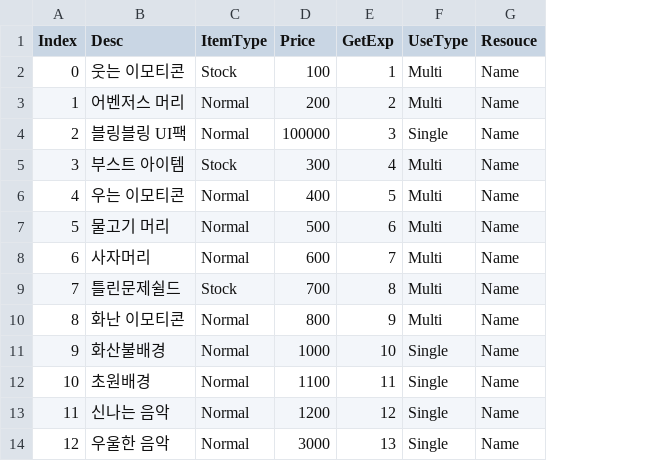
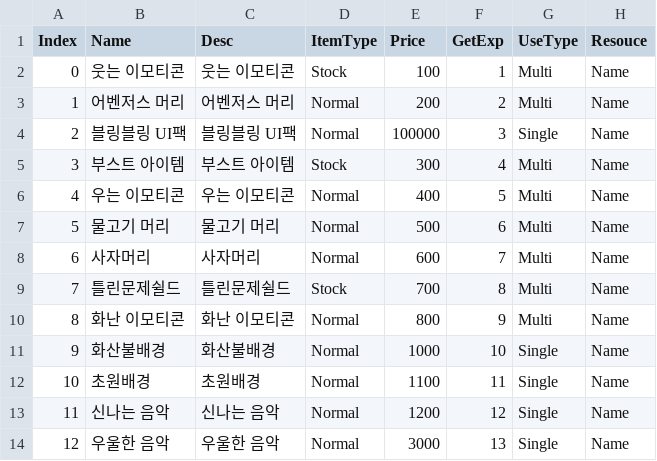
Before and after one commit to NewbieGameDevStudy/DevR-D, a CSV file: DevProject/ProjectQ_Server/WebServer/WebServer/WebServer/CsvDataTable/ShopItem.csv, drawn as a sheet; the diff names each change by its address in the sheet, - before the commit and + after, or states it on an @@ line.

Commit message:
상점테이블 아이템 이름 추가

```diff
--- a/DevProject/ProjectQ_Server/WebServer/WebServer/WebServer/CsvDataTable/ShopItem.csv
+++ b/DevProject/ProjectQ_Server/WebServer/WebServer/WebServer/CsvDataTable/ShopItem.csv
+column B (Name), rows 2-14: 웃는 이모티콘 | 어벤저스 머리 | 블링블링 UI팩 | 부스트 아이템 | 우는 이모티콘 | 물고기 머리 | 사자머리 | 틀린문제쉴드 | 화난 이모티콘 | 화산불배경 | 초원배경 | 신나는 음악 | 우울한 음악
```
